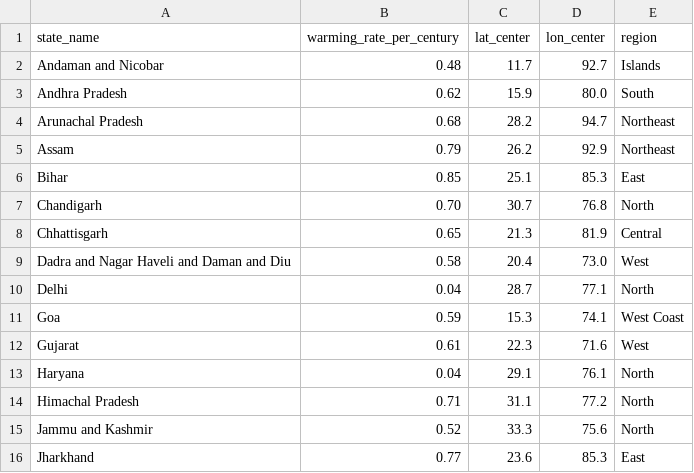
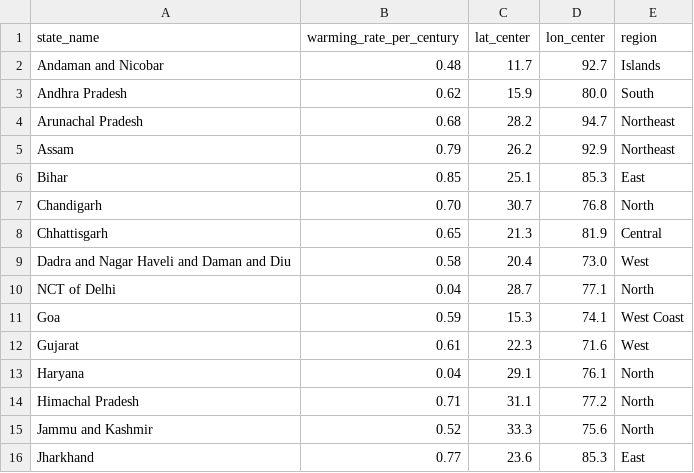
Before and after one commit to Krisha15502/Krisha15502.github.io, a CSV file: data/state_warming_PERFECT_MATCH.csv, drawn as a sheet; only a part is shown.

Commit message:
Rename 'Delhi' to 'NCT of Delhi' in CSV

```diff
--- a/data/state_warming_PERFECT_MATCH.csv
+++ b/data/state_warming_PERFECT_MATCH.csv
@@ -9,3 +9,3 @@ Chhattisgarh,0.65,21.3,81.9,Central
 Dadra and Nagar Haveli and Daman and Diu,0.58,20.4,73.0,West
-Delhi,0.04,28.7,77.1,North
+NCT of Delhi,0.04,28.7,77.1,North
 Goa,0.59,15.3,74.1,West Coast
```
